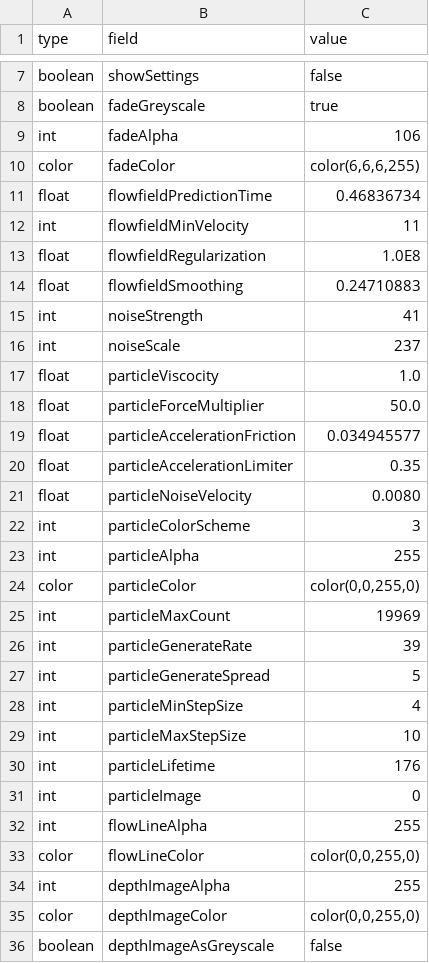
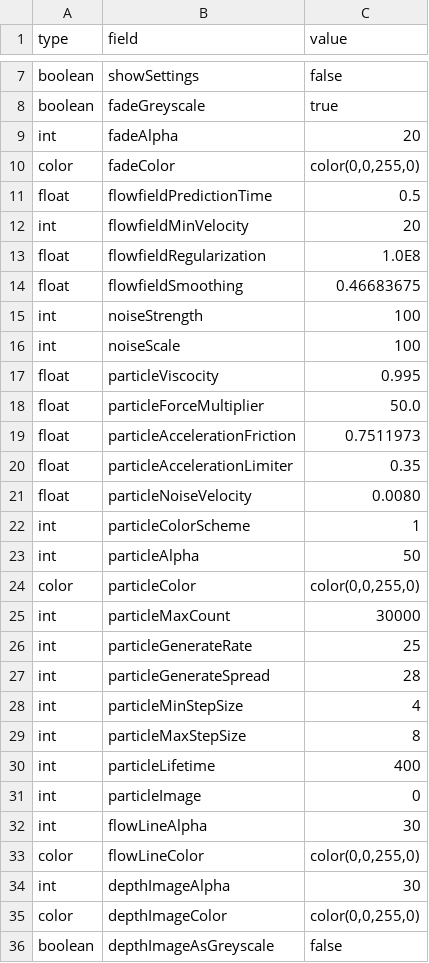
Before and after one commit to videoalchemy/JugglingMolecules, a TSV file: JugglingMolecules/config/RESTART.tsv, drawn as a sheet; only a part is shown, gaps mark what is left out; the diff covers the shown part only.

```diff
--- a/JugglingMolecules/config/RESTART.tsv
+++ b/JugglingMolecules/config/RESTART.tsv
@@ -8,28 +8,28 @@ boolean	showSettings	false
 boolean	fadeGreyscale	true
-int	fadeAlpha	106
-color	fadeColor	color(6,6,6,255)
-float	flowfieldPredictionTime	0.46836734
-int	flowfieldMinVelocity	11
+int	fadeAlpha	20
+color	fadeColor	color(0,0,255,0)
+float	flowfieldPredictionTime	0.5
+int	flowfieldMinVelocity	20
 float	flowfieldRegularization	1.0E8
-float	flowfieldSmoothing	0.24710883
-int	noiseStrength	41
-int	noiseScale	237
-float	particleViscocity	1.0
+float	flowfieldSmoothing	0.46683675
+int	noiseStrength	100
+int	noiseScale	100
+float	particleViscocity	0.995
 float	particleForceMultiplier	50.0
-float	particleAccelerationFriction	0.034945577
+float	particleAccelerationFriction	0.7511973
 float	particleAccelerationLimiter	0.35
 float	particleNoiseVelocity	0.0080
-int	particleColorScheme	3
-int	particleAlpha	255
+int	particleColorScheme	1
+int	particleAlpha	50
 color	particleColor	color(0,0,255,0)
-int	particleMaxCount	19969
-int	particleGenerateRate	39
-int	particleGenerateSpread	5
+int	particleMaxCount	30000
+int	particleGenerateRate	25
+int	particleGenerateSpread	28
 int	particleMinStepSize	4
-int	particleMaxStepSize	10
-int	particleLifetime	176
+int	particleMaxStepSize	8
+int	particleLifetime	400
 int	particleImage	0
-int	flowLineAlpha	255
+int	flowLineAlpha	30
 color	flowLineColor	color(0,0,255,0)
-int	depthImageAlpha	255
+int	depthImageAlpha	30
 color	depthImageColor	color(0,0,255,0)
```
Also changed, not shown: 1 edited cell elsewhere in this file, JugglingMolecules/config/setup.tsv, 1 other file.
